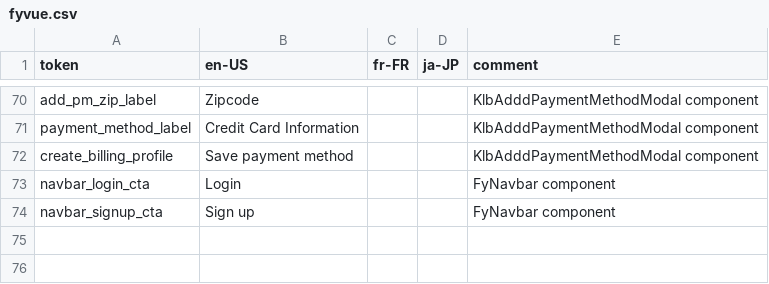
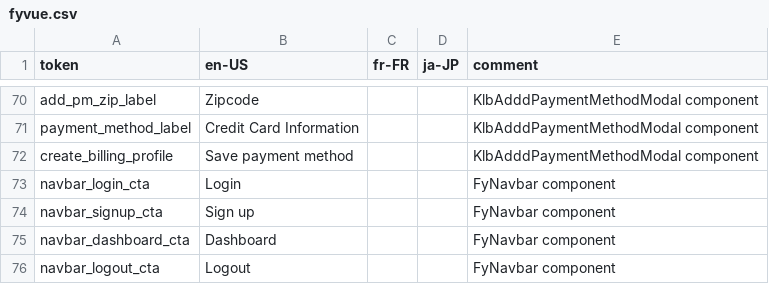
Before and after one commit to KarpelesLab/fyvue, a CSV file: packages/playground/etc/i18n/fyvue.csv, drawn as a sheet; only a part is shown, gaps mark what is left out.

Commit message:
Client only, navbar fix + doc

```diff
--- a/packages/playground/etc/i18n/fyvue.csv
+++ b/packages/playground/etc/i18n/fyvue.csv
@@ -74 +74,3 @@
 "navbar_signup_cta","Sign up",,,"FyNavbar component"
+"navbar_dashboard_cta","Dashboard",,,"FyNavbar component"
+"navbar_logout_cta","Logout",,,"FyNavbar component"
```
Also changed, not shown: 30 other files.
